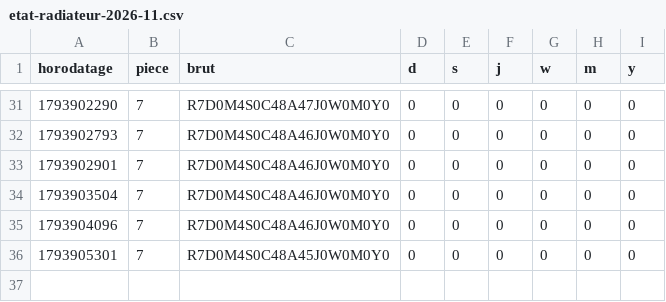
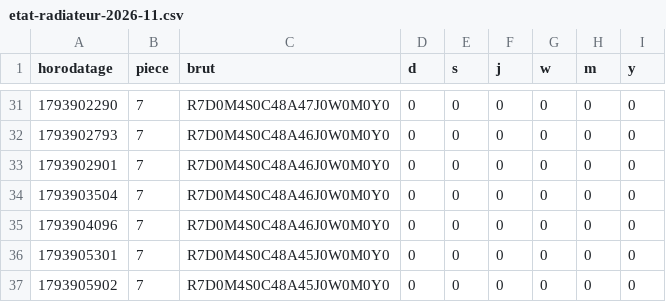
Before and after one commit to SOULMAN69110/Maison17, a CSV file: historique/etat-radiateur-2026-11.csv, drawn as a sheet; only a part is shown, gaps mark what is left out; the diff names each change by its address in the sheet, - before the commit and + after, or states it on an @@ line.

```diff
--- a/historique/etat-radiateur-2026-11.csv
+++ b/historique/etat-radiateur-2026-11.csv
+row 37: 1793905902 | 7 | R7D0M4S0C48A45J0W0M0Y0 | 0 | 0 | 0 | 0 | 0 | 0
```
Also changed, not shown: historique/chauffage-2026-11.csv, historique/mesures-2026-11.csv, 1 other file.
